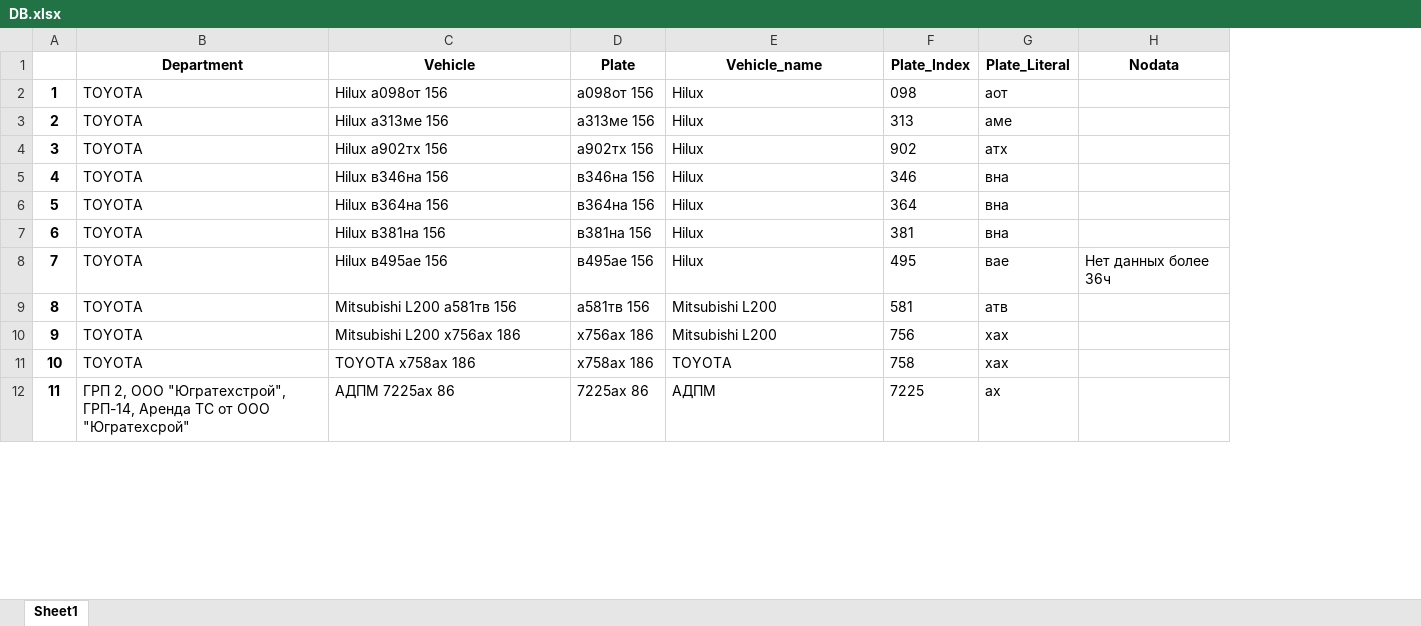
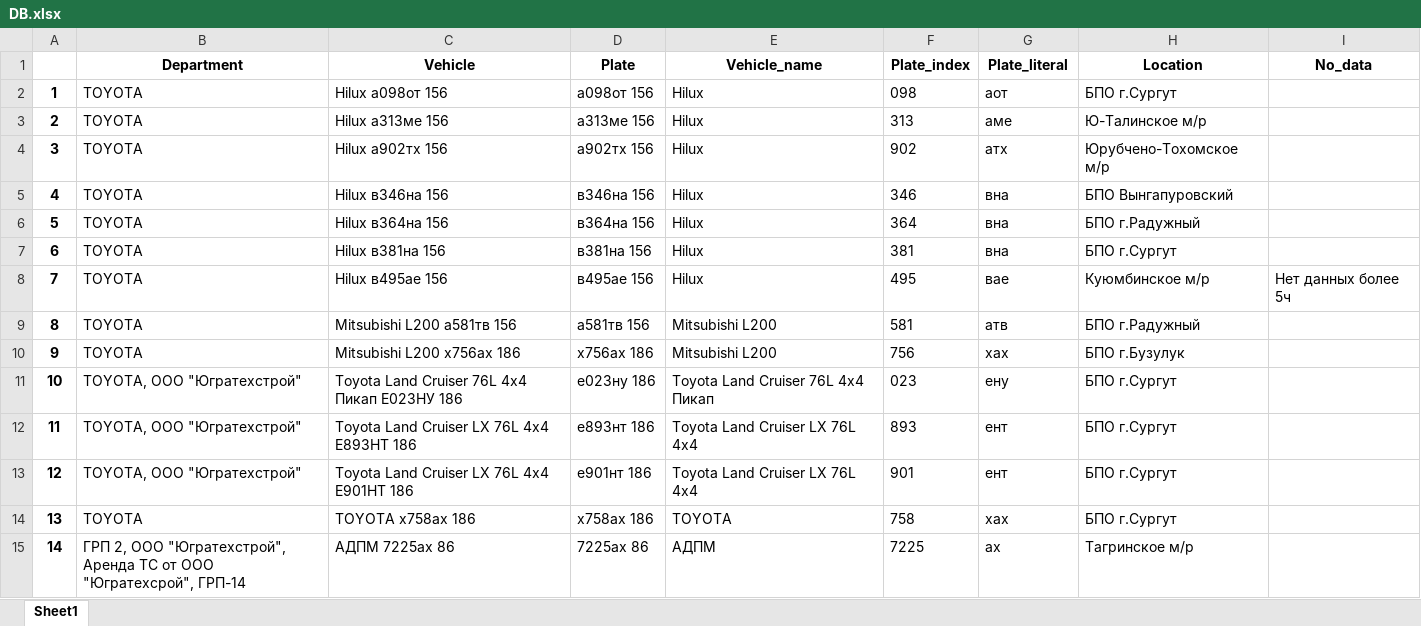
Before and after one commit to romanoffnv/ct_cits, an Excel workbook: DB.xlsx, sheet Sheet1, drawn as a sheet; only a part is shown; values as stored, in another font and other column widths than the file's, no borders; addresses are those after the commit; the diff covers the shown part only; the diff names each change by its address in the sheet, - before the commit and + after, or states it on an @@ line.

```diff
--- a/DB.xlsx (sheet Sheet1)
+++ b/DB.xlsx (sheet Sheet1)
+column H (Location), rows 2-10: БПО г.Сургут | Ю-Талинское м/р | Юрубчено-Тохомское м/р | БПО Вынгапуровский | БПО г.Радужный | БПО г.Сургут | Куюмбинское м/р | БПО г.Радужный | БПО г.Бузулук; rows 14-15: БПО г.Сургут | Тагринское м/р
-F1: Plate_Index
+F1: Plate_index
-G1: Plate_Literal
+G1: Plate_literal
-I1: Nodata
+I1: No_data
-I8 (No_data): Нет данных более 36ч
+I8 (No_data): Нет данных более 5ч
+row 11: 10 | TOYOTA, ООО "Югратехстрой" | Toyota Land Cruiser 76L 4x4 Пикап Е023НУ 186 | е023ну 186 | Toyota Land Cruiser 76L 4x4 Пикап | 023 | ену | БПО г.Сургут
+row 12: 11 | TOYOTA, ООО "Югратехстрой" | Toyota Land Cruiser LX 76L 4x4 Е893НТ 186 | е893нт 186 | Toyota Land Cruiser LX 76L 4x4 | 893 | ент | БПО г.Сургут
+row 13: 12 | TOYOTA, ООО "Югратехстрой" | Toyota Land Cruiser LX 76L 4x4 Е901НТ 186 | е901нт 186 | Toyota Land Cruiser LX 76L 4x4 | 901 | ент | БПО г.Сургут
@@ column A renumbered from row 14 down @@
-B15 (Department): …ООО "Югратехстрой", ГРП-14, Аренда ТС от ООО "Югратехсрой"
+B15 (Department): …ООО "Югратехстрой", Аренда ТС от ООО "Югратехсрой", ГРП-14
```
Also changed, not shown: 3 added rows, 1 removed row and 181 edited cells elsewhere in this sheet, 2 other files.
